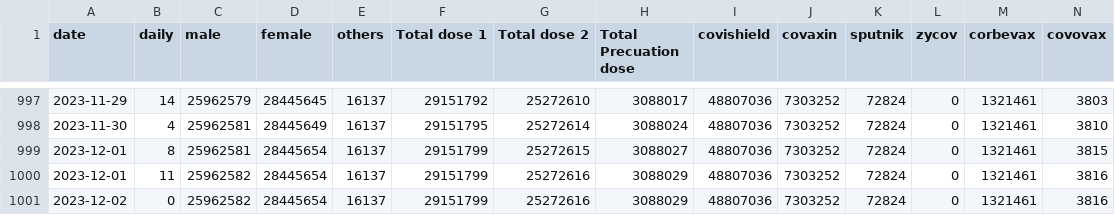
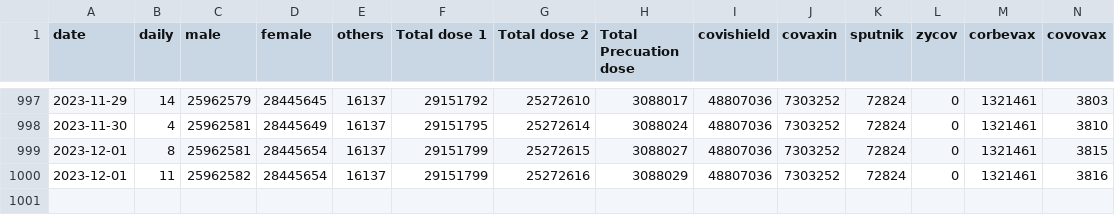
Before and after one commit to opendatakerala/Covid-Vaccination, a CSV file: vaccine_data/kerala.csv, drawn as a sheet; only a part is shown, gaps mark what is left out; rows hold the shown columns only; the diff names each change by its address in the sheet, - before the commit and + after, or states it on an @@ line.

```diff
--- a/vaccine_data/kerala.csv
+++ b/vaccine_data/kerala.csv
-row 1001: 2023-12-02 | 0 | 25962582 | 28445654 | 16137 | 29151799 | 25272616 | 3088029 | 48807036 | 7303252 | 72824 | 0 | 1321461 | 3816
```
Also changed, not shown: 3 other files.
